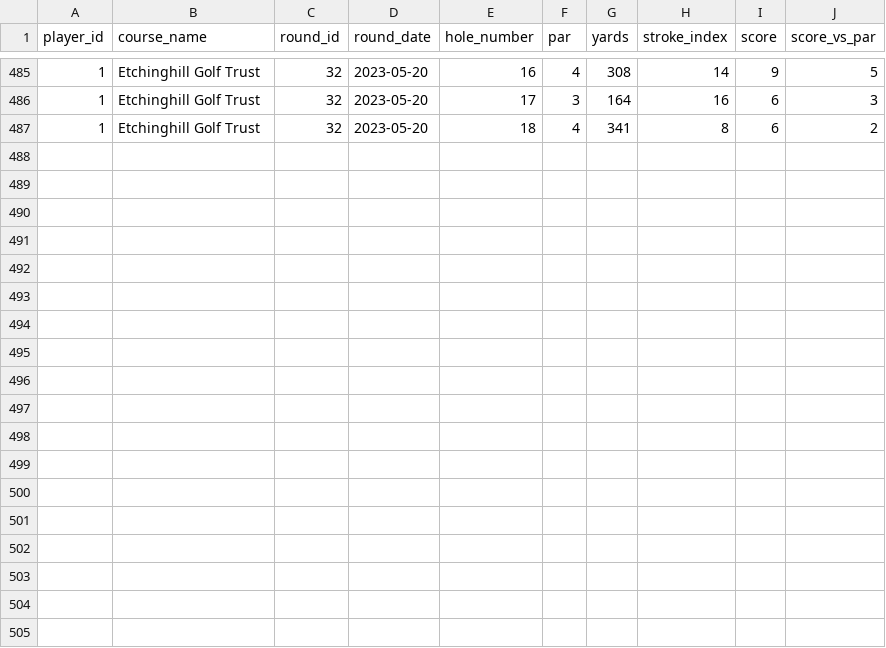
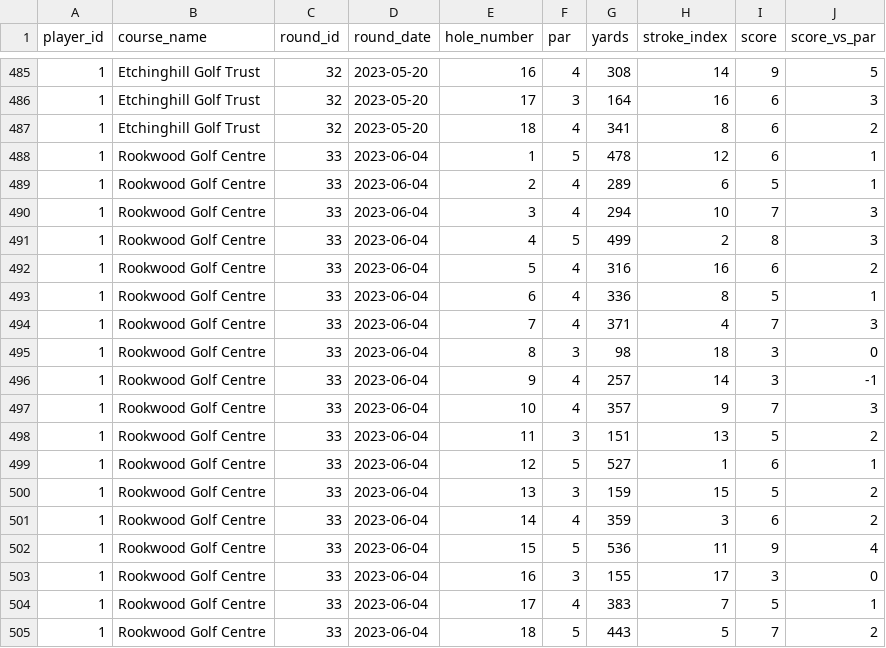
Before and after one commit to charlesvarthur/Golf_Stats, a CSV file: full_stats.csv, drawn as a sheet; only a part is shown, gaps mark what is left out; the diff covers the shown part only.

Commit message:
new round data

```diff
--- a/full_stats.csv
+++ b/full_stats.csv
@@ -487 +487,19 @@ player_id,course_name,round_id,round_date,hole_number,par,yards,stroke_index,sco
 1,Etchinghill Golf Trust,32,2023-05-20,18,4,341,8,6,2
+1,Rookwood Golf Centre,33,2023-06-04,1,5,478,12,6,1
+1,Rookwood Golf Centre,33,2023-06-04,2,4,289,6,5,1
+1,Rookwood Golf Centre,33,2023-06-04,3,4,294,10,7,3
+1,Rookwood Golf Centre,33,2023-06-04,4,5,499,2,8,3
+1,Rookwood Golf Centre,33,2023-06-04,5,4,316,16,6,2
+1,Rookwood Golf Centre,33,2023-06-04,6,4,336,8,5,1
+1,Rookwood Golf Centre,33,2023-06-04,7,4,371,4,7,3
+1,Rookwood Golf Centre,33,2023-06-04,8,3,98,18,3,0
+1,Rookwood Golf Centre,33,2023-06-04,9,4,257,14,3,-1
+1,Rookwood Golf Centre,33,2023-06-04,10,4,357,9,7,3
+1,Rookwood Golf Centre,33,2023-06-04,11,3,151,13,5,2
+1,Rookwood Golf Centre,33,2023-06-04,12,5,527,1,6,1
+1,Rookwood Golf Centre,33,2023-06-04,13,3,159,15,5,2
+1,Rookwood Golf Centre,33,2023-06-04,14,4,359,3,6,2
+1,Rookwood Golf Centre,33,2023-06-04,15,5,536,11,9,4
+1,Rookwood Golf Centre,33,2023-06-04,16,3,155,17,3,0
+1,Rookwood Golf Centre,33,2023-06-04,17,4,383,7,5,1
+1,Rookwood Golf Centre,33,2023-06-04,18,5,443,5,7,2
```
Also changed, not shown: 6 moved rows elsewhere in this file.
